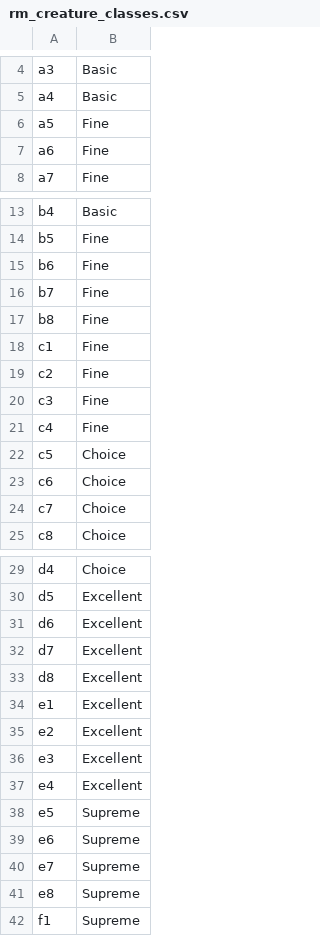
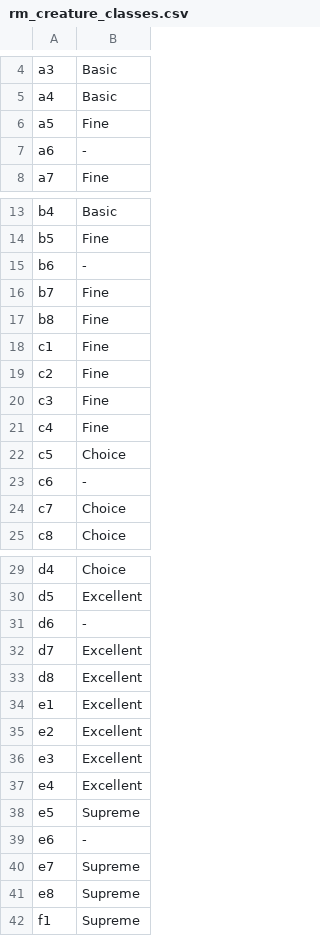
Before and after one commit to ryzom/ryzomcore_leveldesign, a CSV file: scripts/raw_material_tables/rm_creature_classes.csv, drawn as a sheet; only a part is shown, gaps mark what is left out; the diff covers the shown part only.

```diff
--- a/scripts/raw_material_tables/rm_creature_classes.csv
+++ b/scripts/raw_material_tables/rm_creature_classes.csv
@@ -6,3 +6,3 @@ a4;Basic
 a5;Fine
-a6;Fine
+a6;-
 a7;Fine
@@ -14,3 +14,3 @@ b4;Basic
 b5;Fine
-b6;Fine
+b6;-
 b7;Fine
@@ -22,3 +22,3 @@ c4;Fine
 c5;Choice
-c6;Choice
+c6;-
 c7;Choice
@@ -30,3 +30,3 @@ d4;Choice
 d5;Excellent
-d6;Excellent
+d6;-
 d7;Excellent
@@ -38,3 +38,3 @@ e4;Excellent
 e5;Supreme
-e6;Supreme
+e6;-
 e7;Supreme
```
Also changed, not shown: 1 edited cell elsewhere in this file, 27 other files.
